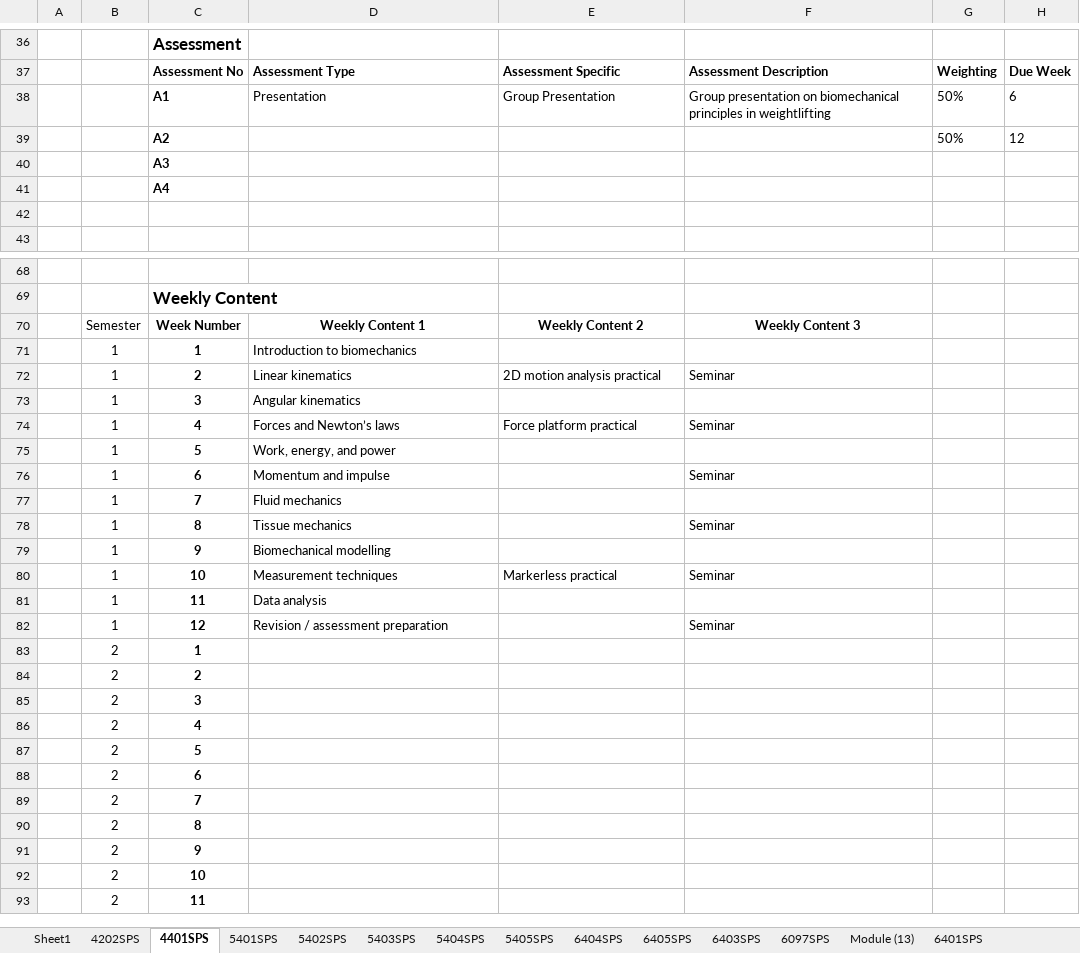
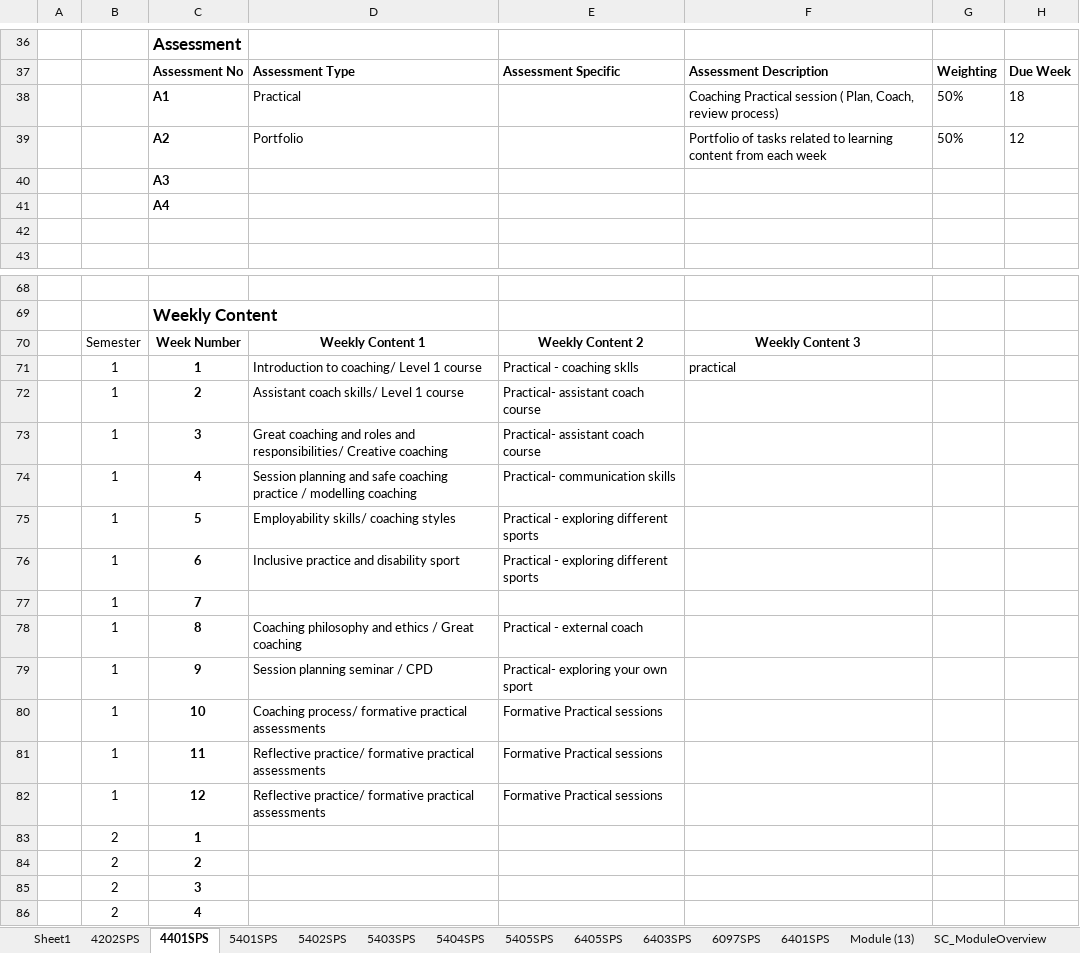
Before and after one commit to m-a-robinson/sps-ppr-2026, an Excel workbook: Sport Coaching - AllModuleProformas.xlsx, sheet 4401SPS, drawn as a sheet; only a part is shown, gaps mark what is left out; the shorter side is filled out with more unchanged rows; values as stored, in another font and other column widths than the file's, no borders; table styles not drawn; removed rows and columns are numbered as before the commit, all else as after; the diff covers the shown part only; the diff names each change by its address in the sheet, - before the commit and + after, or states it on an @@ line.

```diff
--- a/Sport Coaching - AllModuleProformas.xlsx (sheet 4401SPS)
+++ b/Sport Coaching - AllModuleProformas.xlsx (sheet 4401SPS)
-sheet tab: 6404SPS
@@ sheet tab order changed: Sheet1 | 4202SPS | 4401SPS | 5401SPS | 5402SPS | 5403SPS | 5404SPS | 5405SPS | 6405SPS | 6403SPS | 6097SPS | 6401SPS | Module (13) | SC_ModuleOverview @@
-row 38:  |  | A1 | Presentation | Group Presentation | Group presentation on biomechanical principles in weightlifting | 50% | 6
+row 38:  |  | A1 | Practical |  | Coaching Practical session ( Plan, Coach, review process) | 50% | 18
-D39: (empty)
+D39: Portfolio
-F39: (empty)
+F39: Portfolio of tasks related to learning content from each week
-row 71:  | 1 | 1 | Introduction to biomechanics
-row 72:  | 1 | 2 | Linear kinematics | 2D motion analysis practical | Seminar
+row 71:  | 1 | 1 | Introduction to coaching/ Level 1 course | Practical - coaching sklls | practical
+row 72:  | 1 | 2 | Assistant coach skills/ Level 1 course | Practical- assistant coach course
-D73: Angular kinematics
+D73: Great coaching and roles and responsibilities/ Creative coaching
-E73: (empty)
+E73: Practical- assistant coach course
-row 74:  | 1 | 4 | Forces and Newton’s laws | Force platform practical | Seminar
+row 74:  | 1 | 4 | Session planning and safe coaching practice / modelling coaching | Practical- communication skills
-D75: Work, energy, and power
+D75: Employability skills/ coaching styles
-E75: (empty)
+E75: Practical - exploring different sports
-row 76:  | 1 | 6 | Momentum and impulse |  | Seminar
+row 76:  | 1 | 6 | Inclusive practice and disability sport | Practical - exploring different sports
-D77: Fluid mechanics
+D77: (empty)
-row 78:  | 1 | 8 | Tissue mechanics |  | Seminar
+row 78:  | 1 | 8 | Coaching philosophy and ethics / Great coaching | Practical - external coach
-D79: Biomechanical modelling
+D79: Session planning seminar / CPD
-E79: (empty)
+E79: Practical- exploring your own sport
-row 80:  | 1 | 10 | Measurement techniques | Markerless practical | Seminar
+row 80:  | 1 | 10 | Coaching process/ formative practical assessments | Formative Practical sessions
-D81: Data analysis
+D81: Reflective practice/ formative practical assessments
-E81: (empty)
+E81: Formative Practical sessions
-row 82:  | 1 | 12 | Revision / assessment preparation |  | Seminar
+row 82:  | 1 | 12 | Reflective practice/ formative practical assessments | Formative Practical sessions
```
Also changed, not shown: 9 added rows, 9 removed rows and 16 edited cells elsewhere in this sheet, sheet 6403SPS, sheet 5405SPS, sheet 5401SPS, sheet 5404SPS, sheet SC_ModuleOverview, sheet 6405SPS, 1 more sheet, formulas that keep their value, Football Science - AllModuleProformas.xlsx, Sport and Exercise Science - AllModuleProformas.xlsx, 9 other files.
